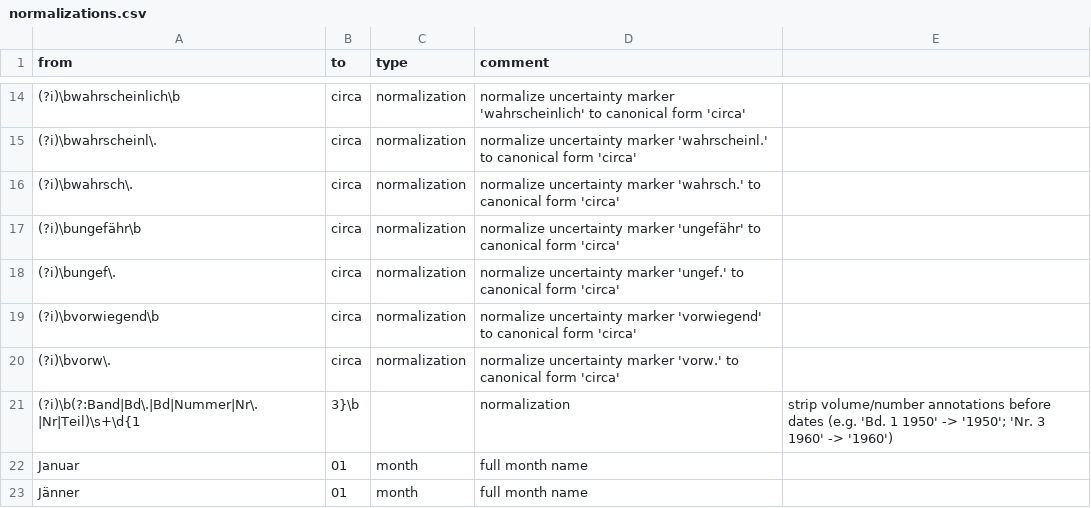
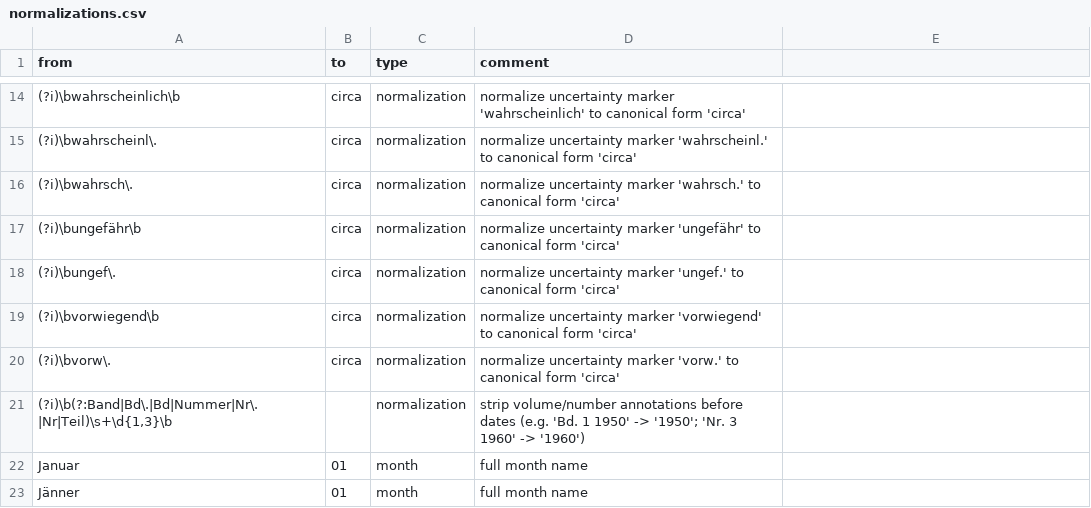
Before and after one commit to Deutsche-Digitale-Bibliothek/ddblabs-timeparser, a CSV file: src/main/resources/conf/timeparser/normalizations.csv, drawn as a sheet; only a part is shown, gaps mark what is left out; removed rows and columns are numbered as before the commit, all else as after; the diff names each change by its address in the sheet, - before the commit and + after, or states it on an @@ line.

Commit message:
Fix normalization rule for volume/number annotations in normalizations.csv

```diff
--- a/src/main/resources/conf/timeparser/normalizations.csv
+++ b/src/main/resources/conf/timeparser/normalizations.csv
-row 21: (?i)\b(?:Band|Bd\.|Bd|Nummer|Nr\.|Nr|Teil)\s+\d{1 | 3}\b |  | normalization | strip volume/number annotations before dates (e.g. 'Bd. 1 1950' -> '1950'; 'Nr. 3 1960' -> '1960')
+row 21: (?i)\b(?:Band|Bd\.|Bd|Nummer|Nr\.|Nr|Teil)\s+\d{1,3}\b |  | normalization | strip volume/number annotations before dates (e.g. 'Bd. 1 1950' -> '1950'; 'Nr. 3 1960' -> '1960')
```
